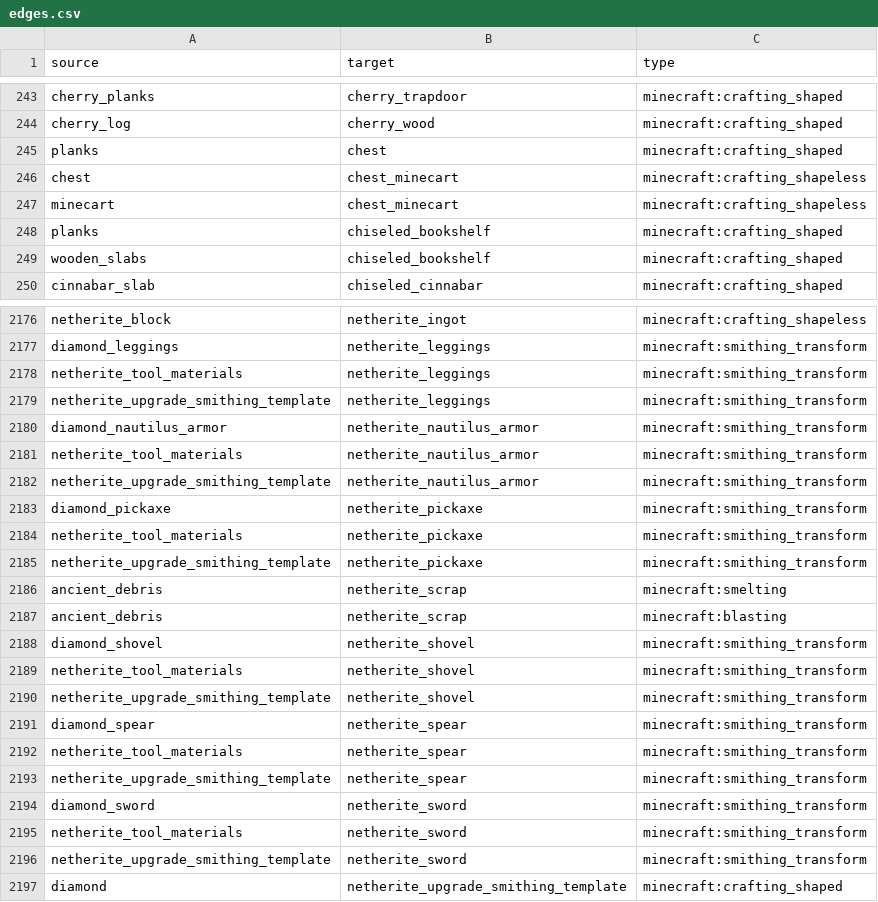
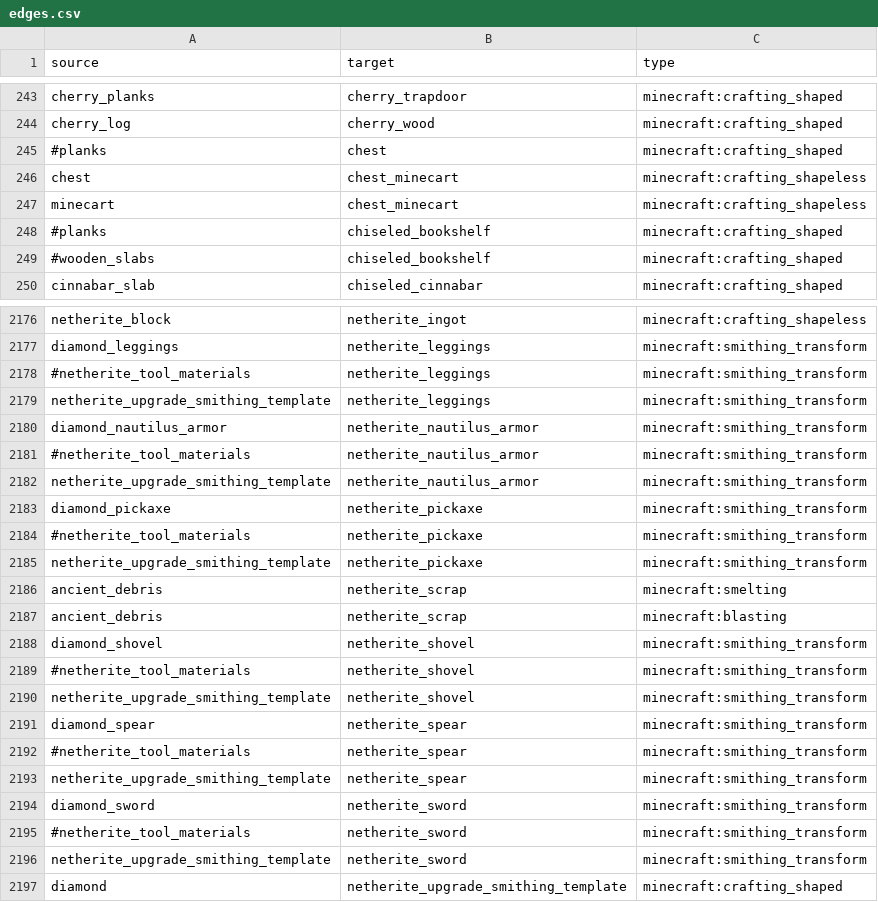
Before and after one commit to 0YukiBudou2/CraftMap, a CSV file: public/edges.csv, drawn as a sheet; only a part is shown, gaps mark what is left out; the diff covers the shown part only.

```diff
--- a/public/edges.csv
+++ b/public/edges.csv
@@ -244,7 +244,7 @@ cherry_planks,cherry_trapdoor,minecraft:crafting_shaped
 cherry_log,cherry_wood,minecraft:crafting_shaped
-planks,chest,minecraft:crafting_shaped
+#planks,chest,minecraft:crafting_shaped
 chest,chest_minecart,minecraft:crafting_shapeless
 minecart,chest_minecart,minecraft:crafting_shapeless
-planks,chiseled_bookshelf,minecraft:crafting_shaped
-wooden_slabs,chiseled_bookshelf,minecraft:crafting_shaped
+#planks,chiseled_bookshelf,minecraft:crafting_shaped
+#wooden_slabs,chiseled_bookshelf,minecraft:crafting_shaped
 cinnabar_slab,chiseled_cinnabar,minecraft:crafting_shaped
@@ -2177,9 +2177,9 @@ netherite_block,netherite_ingot,minecraft:crafting_shapeless
 diamond_leggings,netherite_leggings,minecraft:smithing_transform
-netherite_tool_materials,netherite_leggings,minecraft:smithing_transform
+#netherite_tool_materials,netherite_leggings,minecraft:smithing_transform
 netherite_upgrade_smithing_template,netherite_leggings,minecraft:smithing_transform
 diamond_nautilus_armor,netherite_nautilus_armor,minecraft:smithing_transform
-netherite_tool_materials,netherite_nautilus_armor,minecraft:smithing_transform
+#netherite_tool_materials,netherite_nautilus_armor,minecraft:smithing_transform
 netherite_upgrade_smithing_template,netherite_nautilus_armor,minecraft:smithing_transform
 diamond_pickaxe,netherite_pickaxe,minecraft:smithing_transform
-netherite_tool_materials,netherite_pickaxe,minecraft:smithing_transform
+#netherite_tool_materials,netherite_pickaxe,minecraft:smithing_transform
 netherite_upgrade_smithing_template,netherite_pickaxe,minecraft:smithing_transform
@@ -2188,9 +2188,9 @@ ancient_debris,netherite_scrap,minecraft:blasting
 diamond_shovel,netherite_shovel,minecraft:smithing_transform
-netherite_tool_materials,netherite_shovel,minecraft:smithing_transform
+#netherite_tool_materials,netherite_shovel,minecraft:smithing_transform
 netherite_upgrade_smithing_template,netherite_shovel,minecraft:smithing_transform
 diamond_spear,netherite_spear,minecraft:smithing_transform
-netherite_tool_materials,netherite_spear,minecraft:smithing_transform
+#netherite_tool_materials,netherite_spear,minecraft:smithing_transform
 netherite_upgrade_smithing_template,netherite_spear,minecraft:smithing_transform
 diamond_sword,netherite_sword,minecraft:smithing_transform
-netherite_tool_materials,netherite_sword,minecraft:smithing_transform
+#netherite_tool_materials,netherite_sword,minecraft:smithing_transform
 netherite_upgrade_smithing_template,netherite_sword,minecraft:smithing_transform
```
Also changed, not shown: 105 edited cells elsewhere in this file, 15 other files.
